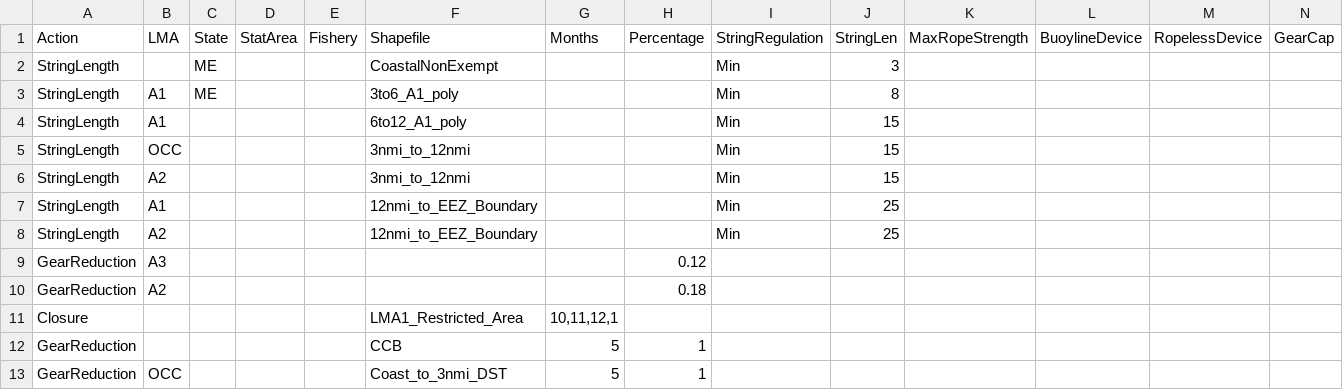
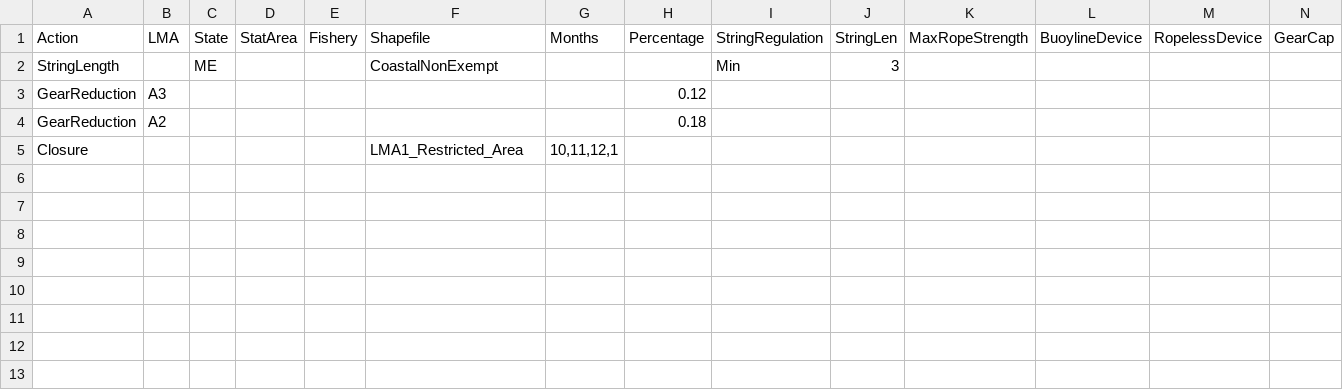
Before and after one commit to ALoMiller/DecisionSupportToolApp, a CSV file: InputSpreadsheets/test1.csv, drawn as a sheet; only a part is shown; rows hold the shown columns only; the diff names each change by its address in the sheet, - before the commit and + after, or states it on an @@ line.

```diff
--- a/InputSpreadsheets/test1.csv
+++ b/InputSpreadsheets/test1.csv
-row 3: StringLength | A1 | ME |  |  | 3to6_A1_poly |  |  | Min | 8
-row 4: StringLength | A1 |  |  |  | 6to12_A1_poly |  |  | Min | 15
-row 5: StringLength | OCC |  |  |  | 3nmi_to_12nmi |  |  | Min | 15
-row 6: StringLength | A2 |  |  |  | 3nmi_to_12nmi |  |  | Min | 15
-row 7: StringLength | A1 |  |  |  | 12nmi_to_EEZ_Boundary |  |  | Min | 25
-row 8: StringLength | A2 |  |  |  | 12nmi_to_EEZ_Boundary |  |  | Min | 25
-row 12: GearReduction |  |  |  |  | CCB | 5 | 1
-row 13: GearReduction | OCC |  |  |  | Coast_to_3nmi_DST | 5 | 1
```
Also changed, not shown: 3 other files.
